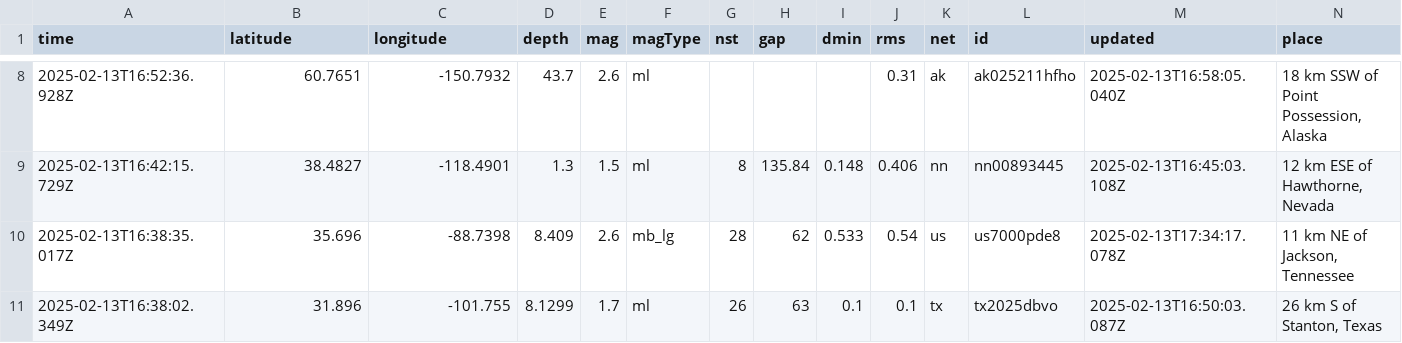
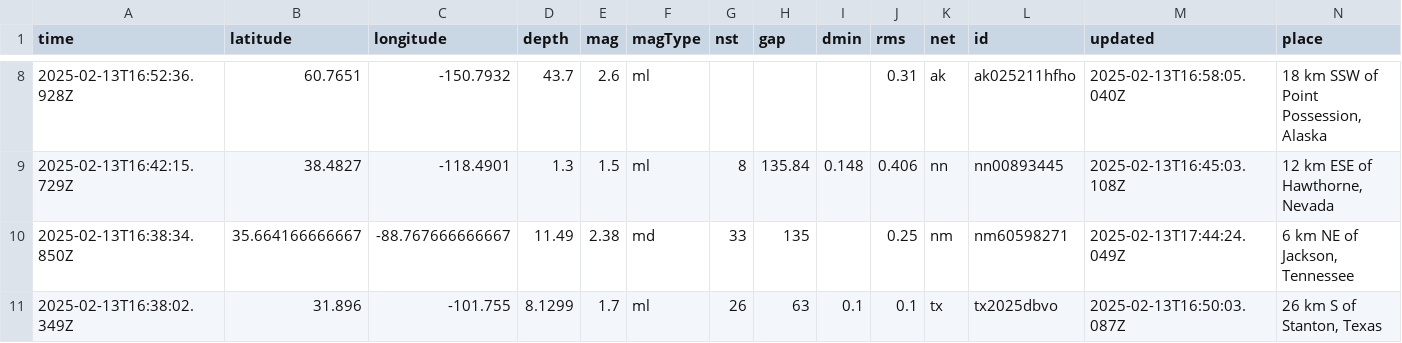
Before and after one commit to rafaelmatsuyama/FIAP-2025-ABDR-StreamProcessingPipelines, a CSV file: usgs_current.csv, drawn as a sheet; only a part is shown, gaps mark what is left out; removed rows and columns are numbered as before the commit, all else as after; rows hold the shown columns only; the diff covers the shown part only; the diff names each change by its address in the sheet, - before the commit and + after, or states it on an @@ line.

```diff
--- a/usgs_current.csv
+++ b/usgs_current.csv
-row 10: 2025-02-13T16:38:35.017Z | 35.696 | -88.7398 | 8.409 | 2.6 | mb_lg | 28 | 62 | 0.533 | 0.54 | us | us7000pde8 | 2025-02-13T17:34:17.078Z | 11 km NE of Jackson, Tennessee
+row 10: 2025-02-13T16:38:34.850Z | 35.664166666667 | -88.767666666667 | 11.49 | 2.38 | md | 33 | 135 |  | 0.25 | nm | nm60598271 | 2025-02-13T17:44:24.049Z | 6 km NE of Jackson, Tennessee
```
Also changed, not shown: 2 added rows, 2 removed rows and 1 edited cell elsewhere in this file, usgs_main.csv.
